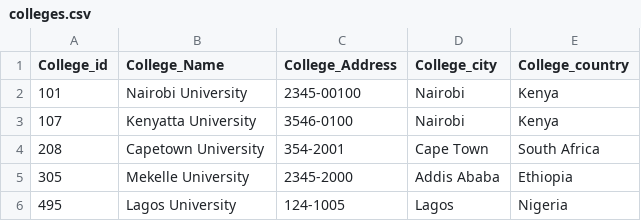
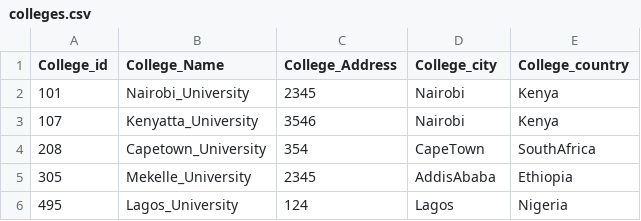
Before and after one commit to esswambui/SchoolDatabase, a CSV file: colleges.csv, drawn as a sheet; the diff names each change by its address in the sheet, - before the commit and + after, or states it on an @@ line.

Commit message:
added code to insert records

```diff
--- a/colleges.csv
+++ b/colleges.csv
-B2 (College_Name): Nairobi University
+B2 (College_Name): Nairobi_University
-C2 (College_Address): 2345-00100
+C2 (College_Address): 2345
-B3 (College_Name): Kenyatta University
+B3 (College_Name): Kenyatta_University
-C3 (College_Address): 3546-0100
+C3 (College_Address): 3546
-B4 (College_Name): Capetown University
+B4 (College_Name): Capetown_University
-C4 (College_Address): 354-2001
+C4 (College_Address): 354
-D4 (College_city): Cape Town
+D4 (College_city): CapeTown
-E4 (College_country): South Africa
+E4 (College_country): SouthAfrica
-B5 (College_Name): Mekelle University
+B5 (College_Name): Mekelle_University
-C5 (College_Address): 2345-2000
+C5 (College_Address): 2345
-D5 (College_city): Addis Ababa
+D5 (College_city): AddisAbaba
-B6 (College_Name): Lagos University
+B6 (College_Name): Lagos_University
-C6 (College_Address): 124-1005
+C6 (College_Address): 124
```
